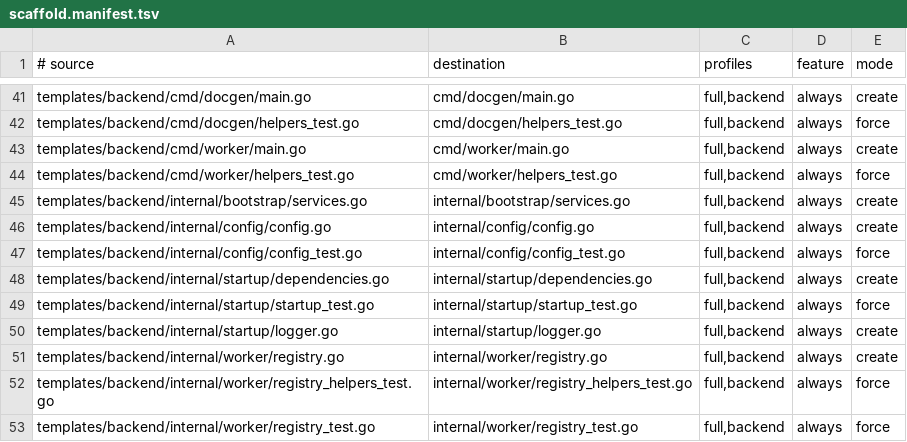
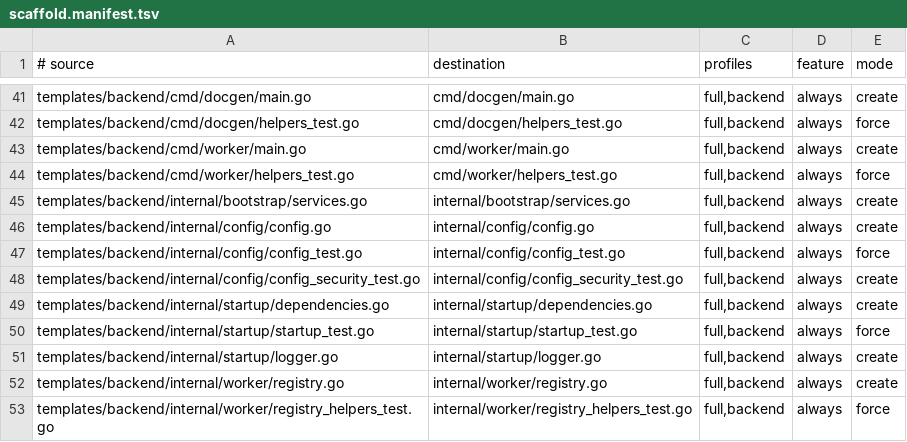
Before and after one commit to nmxmxh/foundation, a TSV file: templates/scaffold.manifest.tsv, drawn as a sheet; only a part is shown, gaps mark what is left out; the shorter side is filled out with more unchanged rows; the diff names each change by its address in the sheet, - before the commit and + after, or states it on an @@ line.

Commit message:
refactor: unify TypeScript configuration across projects
- Updated Makefile to include a new check for tsconfig base consistency.
- Refactored tsconfig.json files in various projects to extend shared base configurations.
- Introduced tsconfig_base_check script to enforce consistent TypeScript settings.
- Created base.json and dom.json for shared TypeScript compiler options.
- Added config_security_test.go for enhanced security testing in backend config.
- Updated scaffold scripts to manage new TypeScript configurations and tests.

```diff
--- a/templates/scaffold.manifest.tsv
+++ b/templates/scaffold.manifest.tsv
+row 48: templates/backend/internal/config/config_security_test.go | internal/config/config_security_test.go | full,backend | always | create
```
Also changed, not shown: tooling/enforcement_manifest.tsv, 19 other files.
